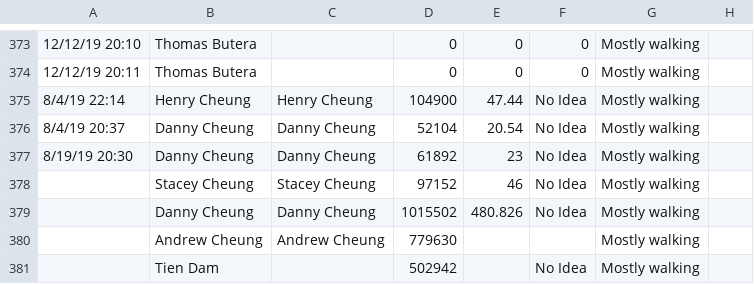
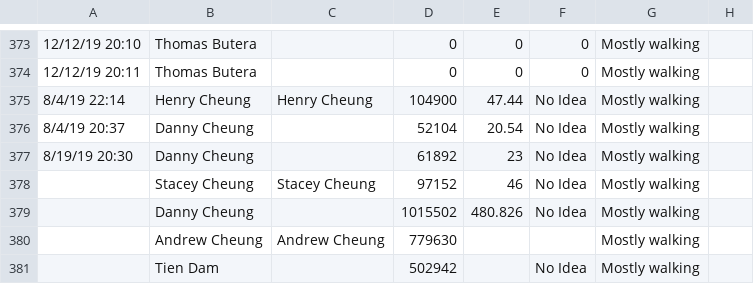
Before and after one commit to teresafukuda/blue-shoe, a CSV file: Bi-Weekly Wear Test Form FINAL.csv, drawn as a sheet; only a part is shown, gaps mark what is left out; the diff names each change by its address in the sheet, - before the commit and + after, or states it on an @@ line.

```diff
--- a/Bi-Weekly Wear Test Form FINAL.csv
+++ b/Bi-Weekly Wear Test Form FINAL.csv
-C376:C377: Danny Cheung
+C376:C377: (empty)
-C379: Danny Cheung
+C379: (empty)
```
Also changed, not shown: Pre Survey Data.csv, ShoeID_data_forR_FINAL.csv, 1 other file.
